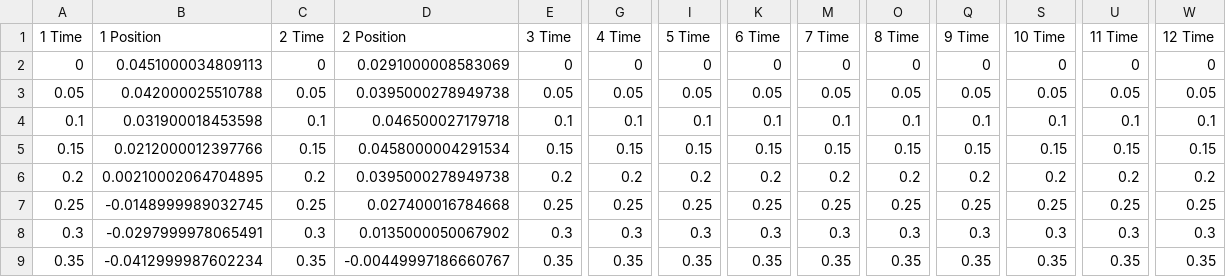
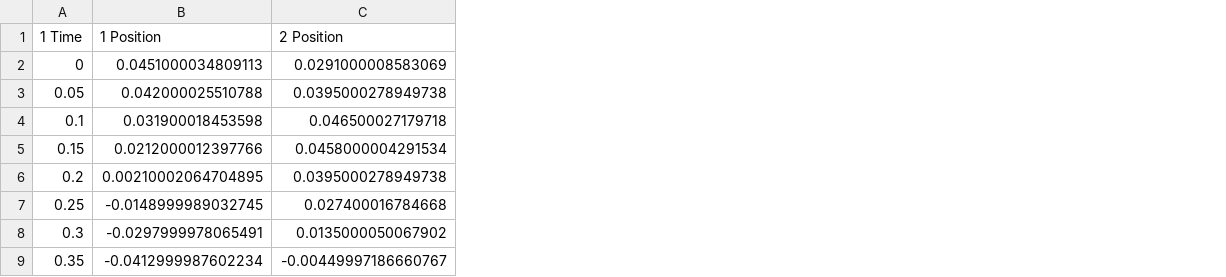
Before and after one commit to adam-zhang-lcps/papers, a CSV file: assets/oscillation-modeling/data.csv, drawn as a sheet; only a part is shown, gaps mark what is left out; the diff names each change by its address in the sheet, - before the commit and + after, or states it on an @@ line.

Commit message:
oscillation: remove duplicate time columns
This is becoming a headache to work with 😭.

```diff
--- a/assets/oscillation-modeling/data.csv
+++ b/assets/oscillation-modeling/data.csv
-column C (2 Time), rows 2-9: 0 | 0.05 | 0.1 | 0.15 | 0.2 | 0.25 | 0.3 | 0.35
-column E (3 Time), rows 2-9: 0 | 0.05 | 0.1 | 0.15 | 0.2 | 0.25 | 0.3 | 0.35
-column G (4 Time), rows 2-9: 0 | 0.05 | 0.1 | 0.15 | 0.2 | 0.25 | 0.3 | 0.35
-column I (5 Time), rows 2-9: 0 | 0.05 | 0.1 | 0.15 | 0.2 | 0.25 | 0.3 | 0.35
-column K (6 Time), rows 2-9: 0 | 0.05 | 0.1 | 0.15 | 0.2 | 0.25 | 0.3 | 0.35
-column M (7 Time), rows 2-9: 0 | 0.05 | 0.1 | 0.15 | 0.2 | 0.25 | 0.3 | 0.35
-column O (8 Time), rows 2-9: 0 | 0.05 | 0.1 | 0.15 | 0.2 | 0.25 | 0.3 | 0.35
-column Q (9 Time), rows 2-9: 0 | 0.05 | 0.1 | 0.15 | 0.2 | 0.25 | 0.3 | 0.35
-column S (10 Time), rows 2-9: 0 | 0.05 | 0.1 | 0.15 | 0.2 | 0.25 | 0.3 | 0.35
-column U (11 Time), rows 2-9: 0 | 0.05 | 0.1 | 0.15 | 0.2 | 0.25 | 0.3 | 0.35
-column W (12 Time), rows 2-9: 0 | 0.05 | 0.1 | 0.15 | 0.2 | 0.25 | 0.3 | 0.35
```
